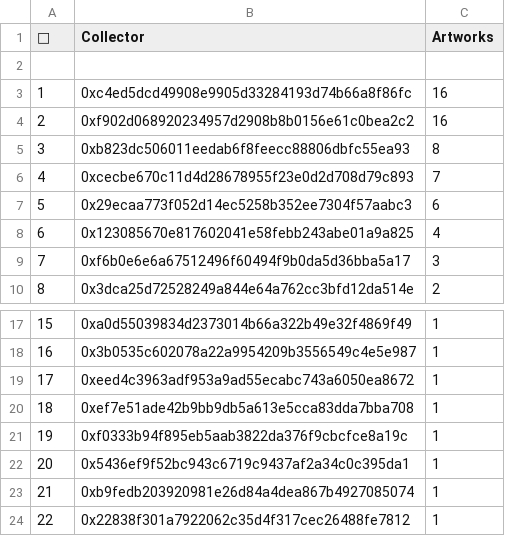
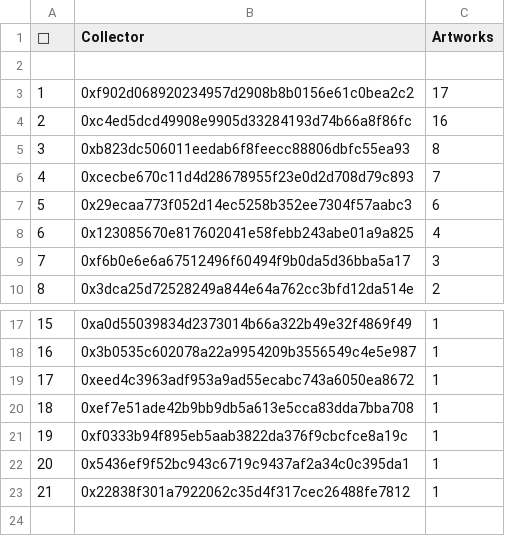
Before and after one commit to JohnOrionYoung/JOYhotPotato, a CSV file: src/python/collectors.csv, drawn as a sheet; only a part is shown, gaps mark what is left out; removed rows and columns are numbered as before the commit, all else as after; the diff names each change by its address in the sheet, - before the commit and + after, or states it on an @@ line.

Commit message:
New Top Collector

```diff
--- a/src/python/collectors.csv
+++ b/src/python/collectors.csv
+row 3: 1 | 0xf902d068920234957d2908b8b0156e61c0bea2c2 | 17
@@ column A (👑) renumbered from row 4 down @@
-row 4: 2 | 0xf902d068920234957d2908b8b0156e61c0bea2c2 | 16
-row 23: 21 | 0xb9fedb203920981e26d84a4dea867b4927085074 | 1
```
